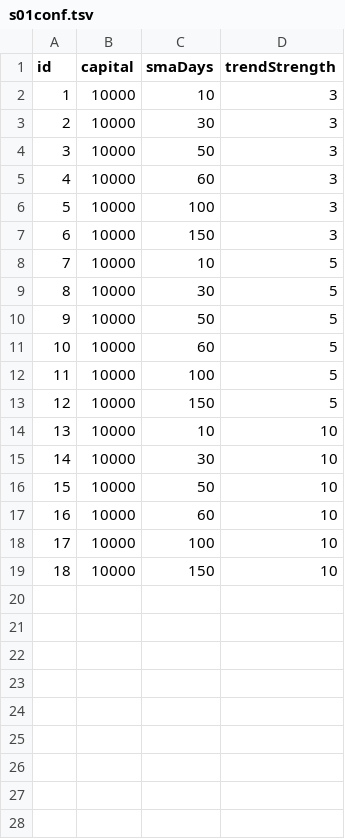
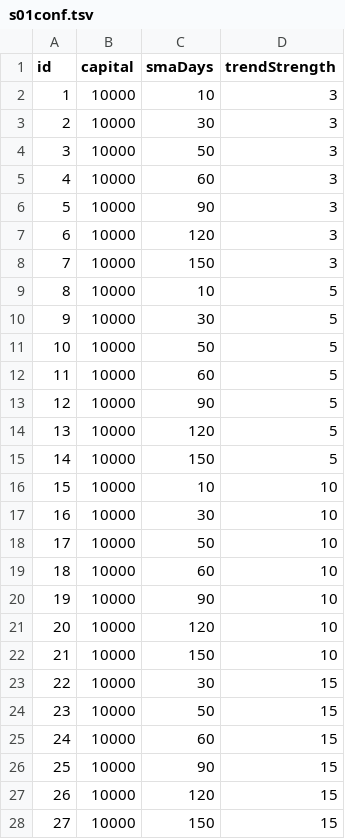
Before and after one commit to pyfortuna/fortuna, a TSV file: data/s01conf.tsv, drawn as a sheet; addresses are those after the commit; the diff names each change by its address in the sheet, - before the commit and + after, or states it on an @@ line.

Commit message:
Update s01conf.tsv

```diff
--- a/data/s01conf.tsv
+++ b/data/s01conf.tsv
-C6 (smaDays): 100
+C6 (smaDays): 90
+row 7: 6 | 10000 | 120 | 3
@@ column A (id) renumbered between rows 8 and 22 @@
-C13 (smaDays): 100
+C13 (smaDays): 90
+row 14: 13 | 10000 | 120 | 5
-C20 (smaDays): 100
+C20 (smaDays): 90
+row 21: 20 | 10000 | 120 | 10
+row 23: 22 | 10000 | 30 | 15
+row 24: 23 | 10000 | 50 | 15
+row 25: 24 | 10000 | 60 | 15
+row 26: 25 | 10000 | 90 | 15
+row 27: 26 | 10000 | 120 | 15
+row 28: 27 | 10000 | 150 | 15
```
